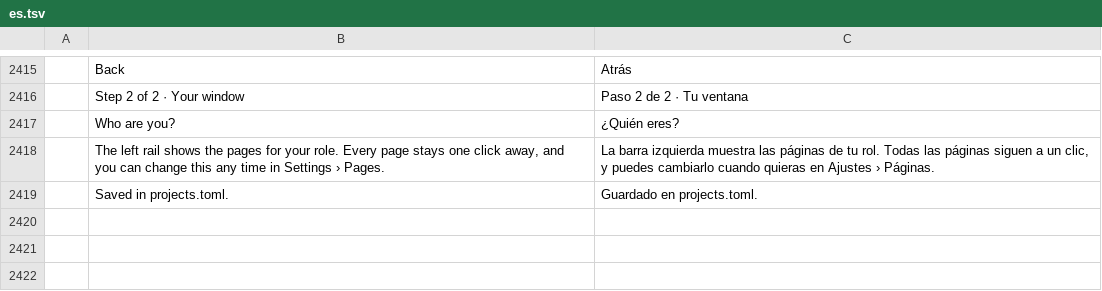
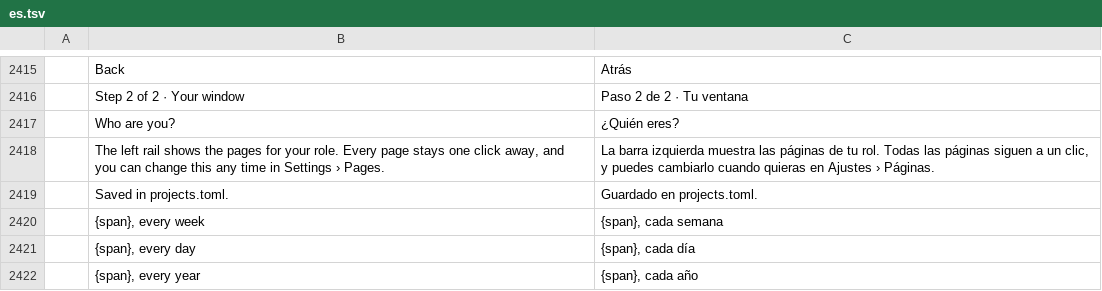
Before and after one commit to julien-langlois/gitlab-tracker, a TSV file: gitlab-tracker/i18n/es.tsv, drawn as a sheet; only a part is shown, gaps mark what is left out; the diff names each change by its address in the sheet, - before the commit and + after, or states it on an @@ line.

```diff
--- a/gitlab-tracker/i18n/es.tsv
+++ b/gitlab-tracker/i18n/es.tsv
+row 2420:  | {span}, every week | {span}, cada semana
+row 2421:  | {span}, every day | {span}, cada día
+row 2422:  | {span}, every year | {span}, cada año
```
Also changed, not shown: gitlab-tracker/i18n/de.tsv, gitlab-tracker/i18n/fr.tsv, 14 other files.
